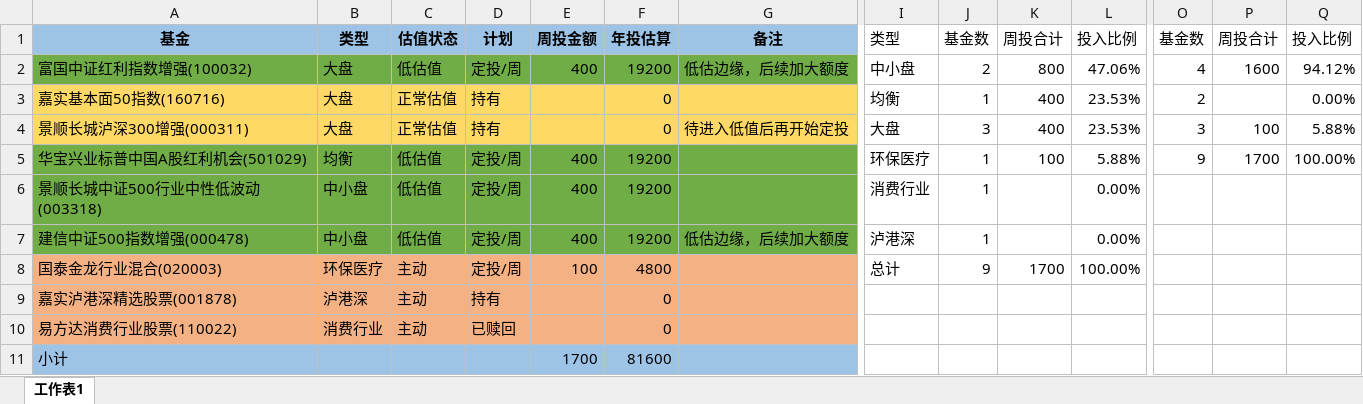
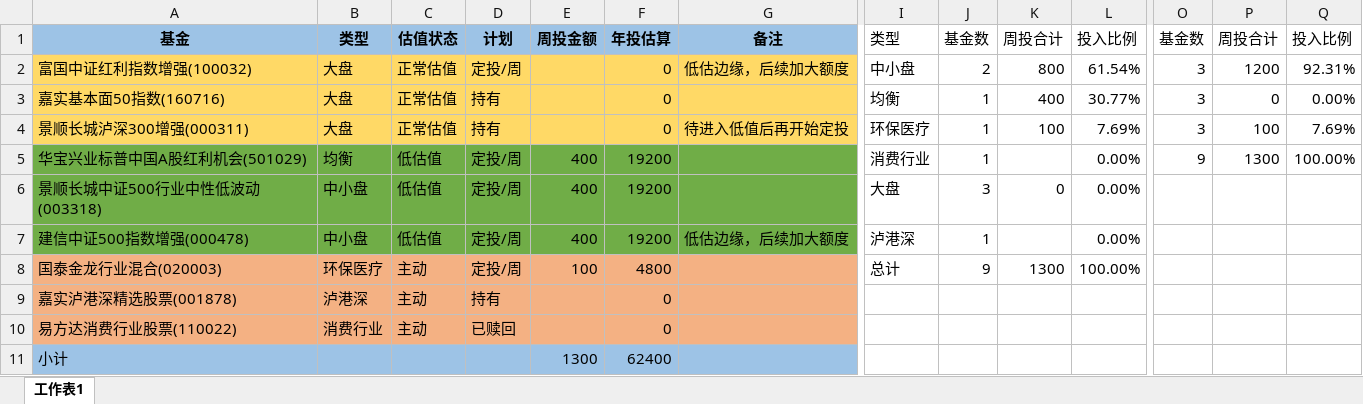
Before and after one commit to xstarcd/xstarcd.github.io, an Excel workbook: wiki/img/fund/funds.xlsx, sheet 工作表1, drawn as a sheet; only a part is shown, gaps mark what is left out; values as stored, in another font and other column widths than the file's, no borders; the diff names each change by its address in the sheet, - before the commit and + after, or states it on an @@ line.

Commit message:
funds

```diff
--- a/wiki/img/fund/funds.xlsx (sheet 工作表1)
+++ b/wiki/img/fund/funds.xlsx (sheet 工作表1)
-A2:G2 fill: #70AD47
+A2:G2 fill: #FFD966
-C2: 低估值
+C2: 正常估值
-E2: 400
+E2: (empty)
-F2: 19200
+F2: 0
-L2: 47.06%
+L2: 61.54%
-O2: 4
+O2: 3
-P2: 1600
+P2: 1200
-Q2: 94.12%
+Q2: 92.31%
-L3: 23.53%
+L3: 30.77%
-O3: 2
+O3: 3
-P3: (empty)
+P3: 0
-I4: 大盘
+I4: 环保医疗
-J4: 3
+J4: 1
-K4: 400
+K4: 100
-L4: 23.53%
+L4: 7.69%
-Q4: 5.88%
+Q4: 7.69%
-I5: 环保医疗
+I5: 消费行业
-K5: 100
+K5: (empty)
-L5: 5.88%
+L5: 0.00%
-P5: 1700
+P5: 1300
-I6: 消费行业
+I6: 大盘
-J6: 1
+J6: 3
-K6: (empty)
+K6: 0
-K8: 1700
+K8: 1300
-E11: 1700
+E11: 1300
-F11: 81600
+F11: 62400
```
